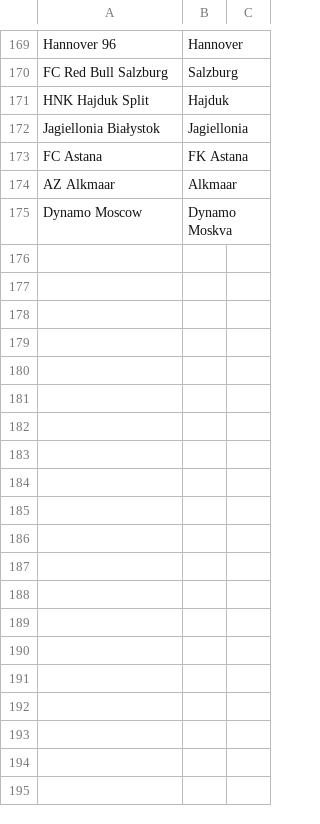
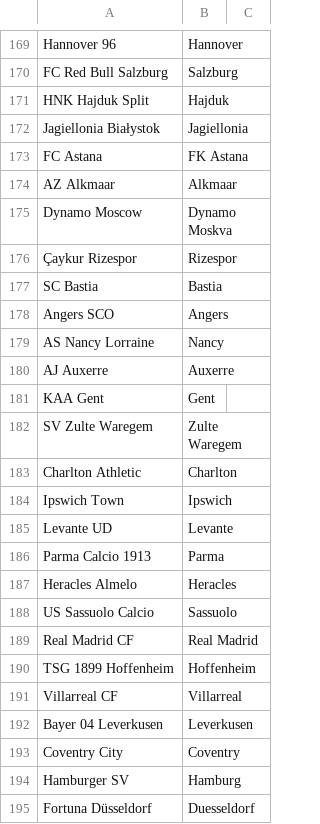
Before and after one commit to onbiggerthingsB/FLAMSTEED, a CSV file: config/squads/club_aliases.csv, drawn as a sheet; only a part is shown, gaps mark what is left out; the diff names each change by its address in the sheet, - before the commit and + after, or states it on an @@ line.

```diff
--- a/config/squads/club_aliases.csv
+++ b/config/squads/club_aliases.csv
+row 176: Çaykur Rizespor | Rizespor
+row 177: SC Bastia | Bastia
+row 178: Angers SCO | Angers
+row 179: AS Nancy Lorraine | Nancy
+row 180: AJ Auxerre | Auxerre
+row 181: KAA Gent | Gent
+row 182: SV Zulte Waregem | Zulte Waregem
+row 183: Charlton Athletic | Charlton
+row 184: Ipswich Town | Ipswich
+row 185: Levante UD | Levante
+row 186: Parma Calcio 1913 | Parma
+row 187: Heracles Almelo | Heracles
+row 188: US Sassuolo Calcio | Sassuolo
+row 189: Real Madrid CF | Real Madrid
+row 190: TSG 1899 Hoffenheim | Hoffenheim
+row 191: Villarreal CF | Villarreal
+row 192: Bayer 04 Leverkusen | Leverkusen
+row 193: Coventry City | Coventry
+row 194: Hamburger SV | Hamburg
+row 195: Fortuna Düsseldorf | Duesseldorf
```
Also changed, not shown: 2 other files.
